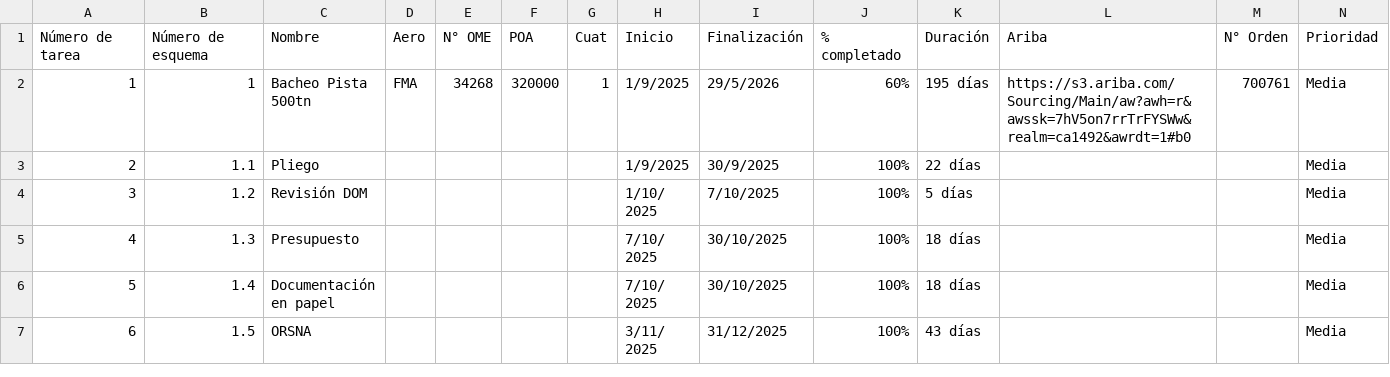
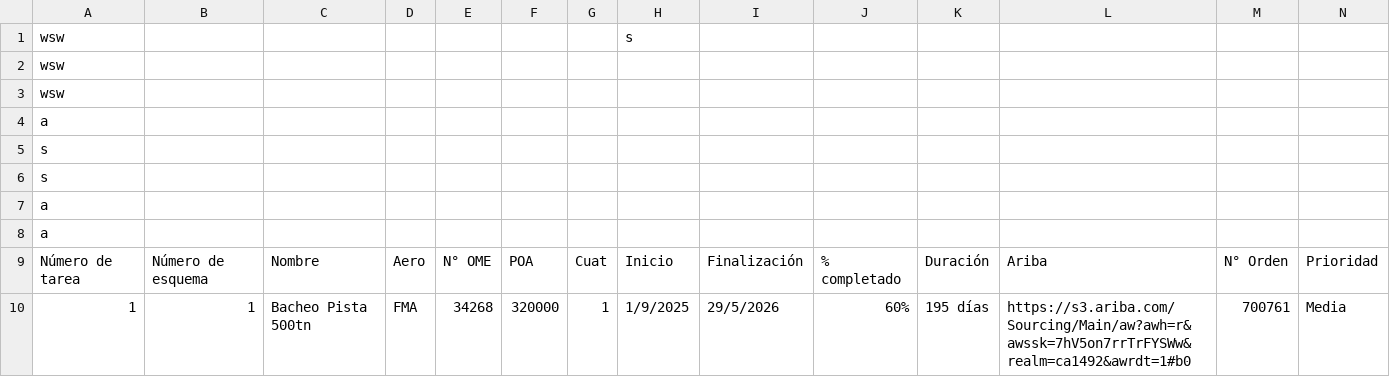
Before and after one commit to lebianciotto-web/Tablero-OMEs, a CSV file: PR. OMES UNE.csv, drawn as a sheet; only a part is shown; the shorter side is filled out with more unchanged rows; rows hold the shown columns only; the diff names each change by its address in the sheet, - before the commit and + after, or states it on an @@ line.

Commit message:
Add files via upload

```diff
--- a/PR. OMES UNE.csv
+++ b/PR. OMES UNE.csv
+row 1: wsw |  |  |  |  |  |  | s
+row 2: wsw
+row 3: wsw
+row 4: a
+row 5: s
+row 6: s
+row 7: a
+row 8: a
```
